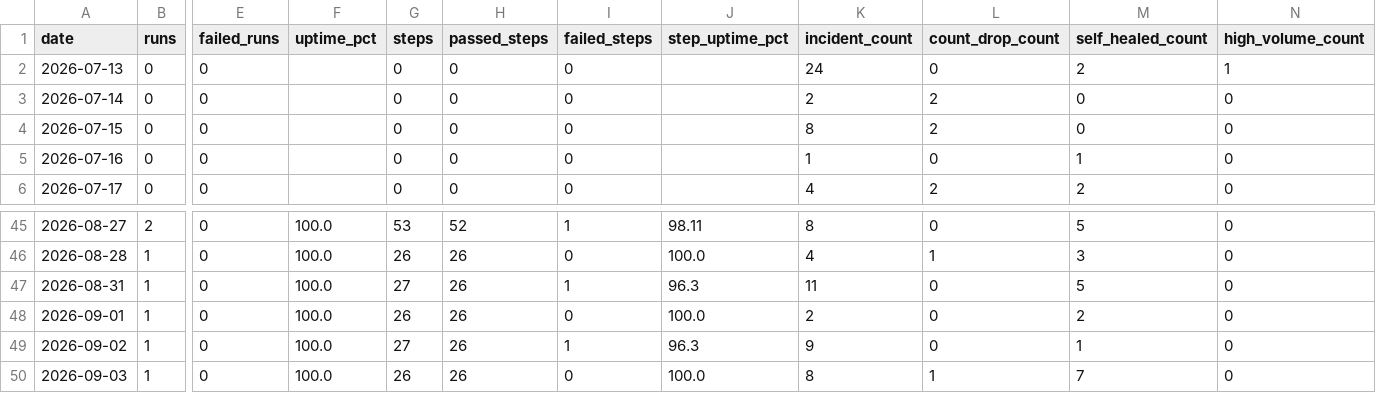
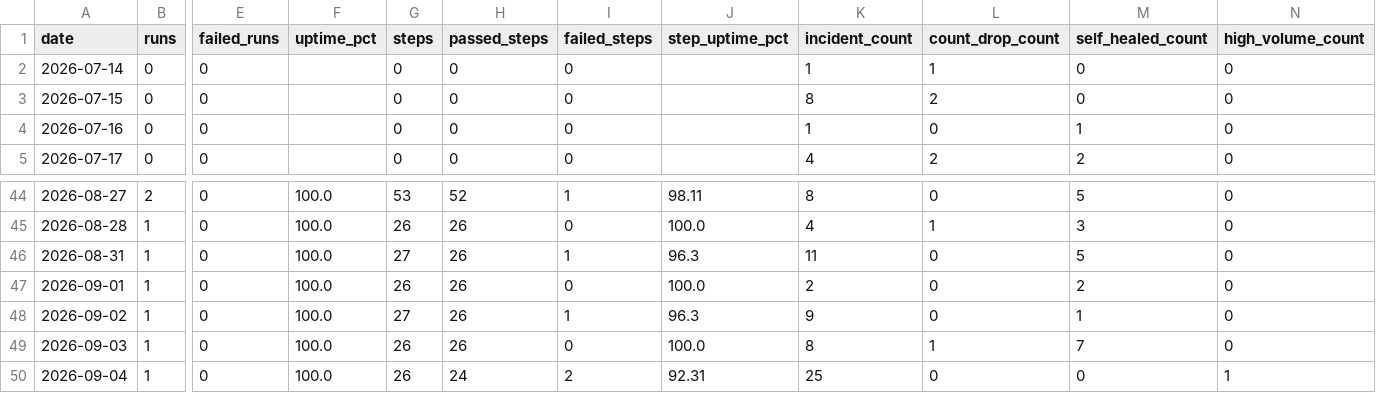
Before and after one commit to MikeWooCerna/Pac-Biz, a CSV file: pipeline_daily_uptime.csv, drawn as a sheet; only a part is shown, gaps mark what is left out; removed rows and columns are numbered as before the commit, all else as after; rows hold the shown columns only; the diff names each change by its address in the sheet, - before the commit and + after, or states it on an @@ line.

```diff
--- a/pipeline_daily_uptime.csv
+++ b/pipeline_daily_uptime.csv
-row 2: 2026-07-13 | 0 | 0 |  | 0 | 0 | 0 |  | 24 | 0 | 2 | 1
-K2 (incident_count): 2
+K2 (incident_count): 1
-L2 (count_drop_count): 2
+L2 (count_drop_count): 1
+row 50: 2026-09-04 | 1 | 0 | 100.0 | 26 | 24 | 2 | 92.31 | 25 | 0 | 0 | 1
```
Also changed, not shown: pipeline_step_history.csv, 3 other files.
